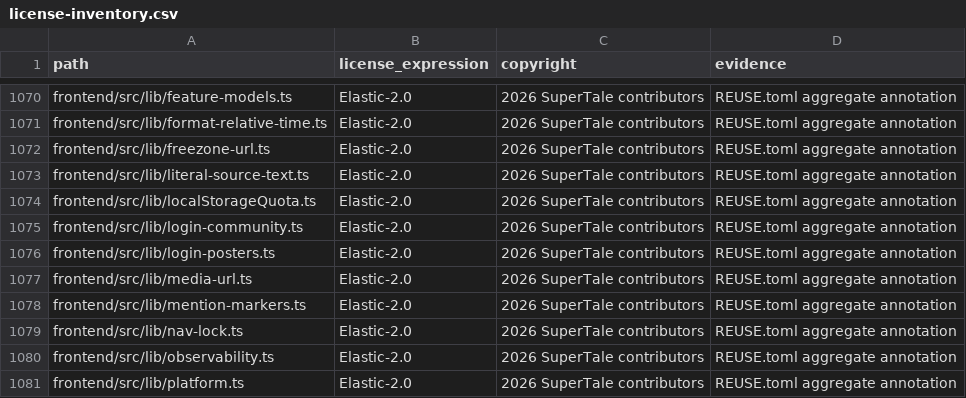
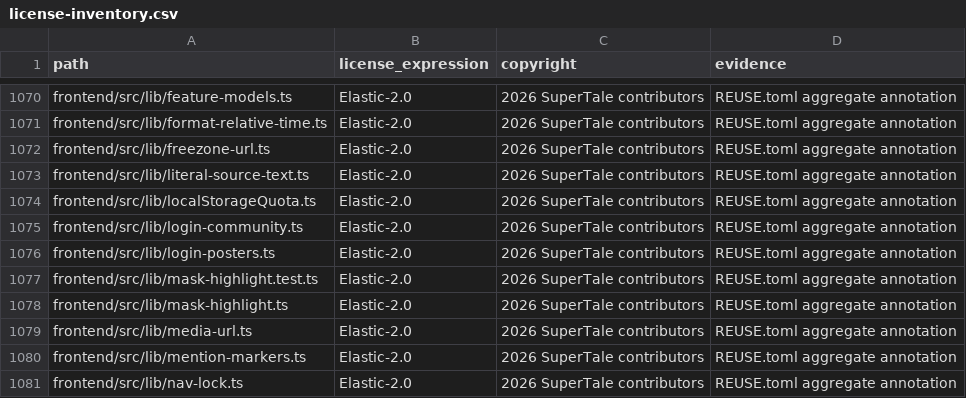
Before and after one commit to ValidationExpression/dramaclaw, a CSV file: license-inventory.csv, drawn as a sheet; only a part is shown, gaps mark what is left out; the shorter side is filled out with more unchanged rows; the diff names each change by its address in the sheet, - before the commit and + after, or states it on an @@ line.

```diff
--- a/license-inventory.csv
+++ b/license-inventory.csv
+row 1077: frontend/src/lib/mask-highlight.test.ts | Elastic-2.0 | 2026 SuperTale contributors | REUSE.toml aggregate annotation
+row 1078: frontend/src/lib/mask-highlight.ts | Elastic-2.0 | 2026 SuperTale contributors | REUSE.toml aggregate annotation
```
Also changed, not shown: 8 other files.
